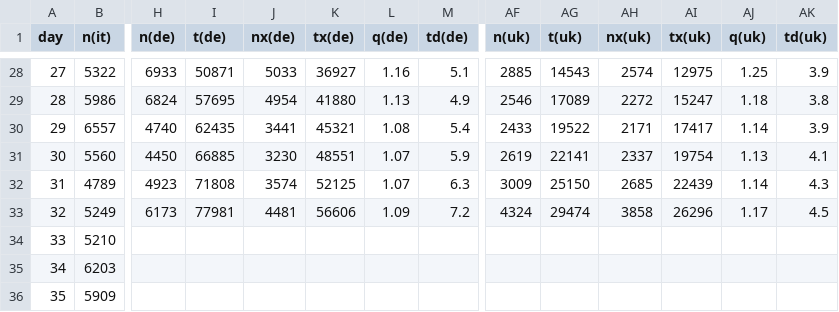
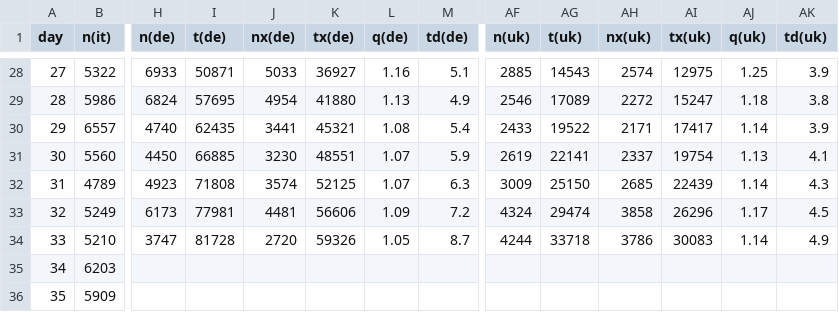
Before and after one commit to christophmoar/covid-19, a CSV file: dataset-01/covid19-normalized-noheader.CSV, drawn as a sheet; only a part is shown, gaps mark what is left out; the diff covers the shown part only; the diff names each change by its address in the sheet, - before the commit and + after, or states it on an @@ line.

```diff
--- a/dataset-01/covid19-normalized-noheader.CSV
+++ b/dataset-01/covid19-normalized-noheader.CSV
-H34 (n(de)): (empty)
+H34 (n(de)): 3747
-I34 (t(de)): (empty)
+I34 (t(de)): 81728
-J34 (nx(de)): (empty)
+J34 (nx(de)): 2720
-K34 (tx(de)): (empty)
+K34 (tx(de)): 59326
-L34 (q(de)): (empty)
+L34 (q(de)): 1.05
-M34 (td(de)): (empty)
+M34 (td(de)): 8.7
-AF34 (n(uk)): (empty)
+AF34 (n(uk)): 4244
-AG34 (t(uk)): (empty)
+AG34 (t(uk)): 33718
-AH34 (nx(uk)): (empty)
+AH34 (nx(uk)): 3786
-AI34 (tx(uk)): (empty)
+AI34 (tx(uk)): 30083
-AJ34 (q(uk)): (empty)
+AJ34 (q(uk)): 1.14
-AK34 (td(uk)): (empty)
+AK34 (td(uk)): 4.9
```
Also changed, not shown: 1 added row, 36 edited cells and row numbers in column A elsewhere in this file, dataset-01/covid19-normalized-timeseries.CSV, dataset-01/covid19-normalized.CSV, 4 other files.
